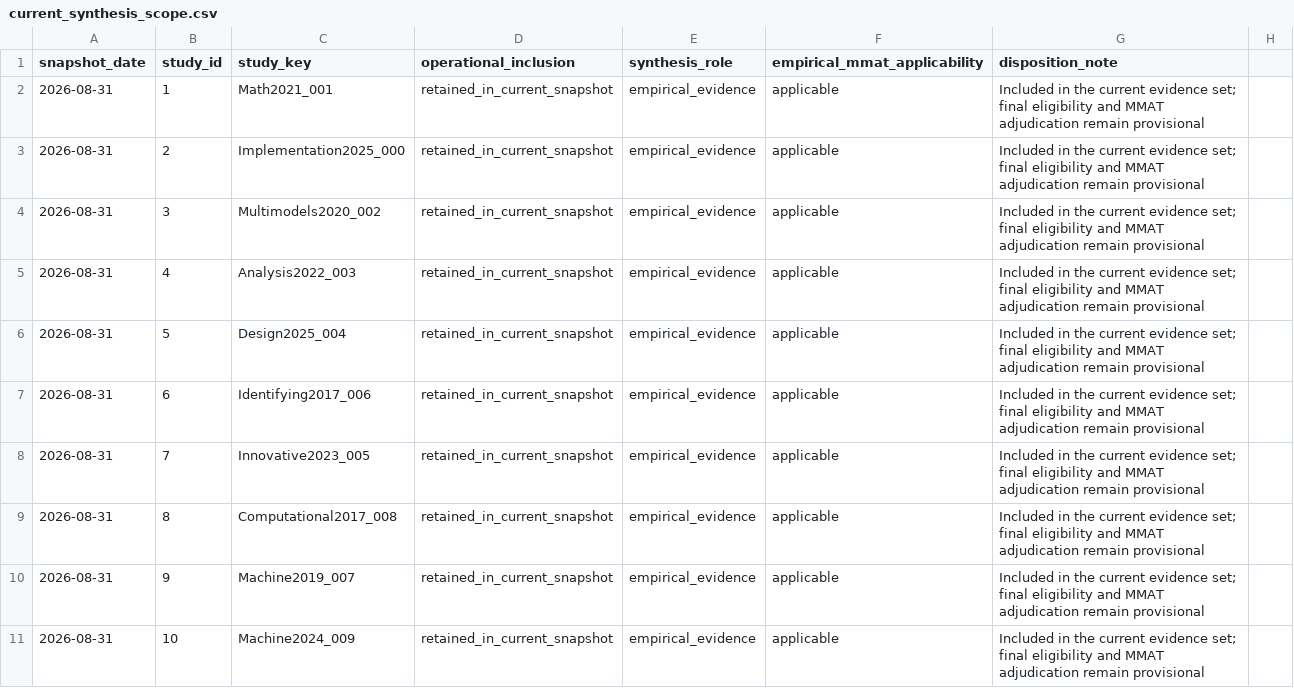
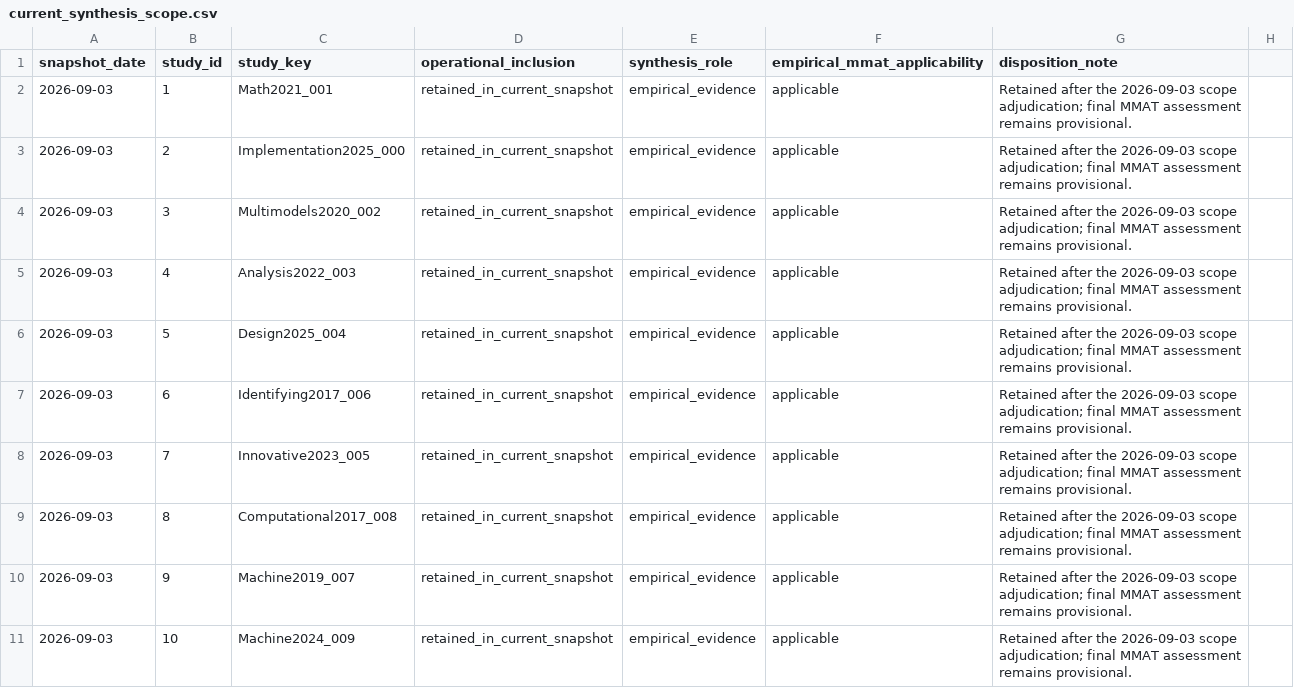
Before and after one commit to thalesfb/ccw, a CSV file: research/data/current_synthesis_scope.csv, drawn as a sheet; only a part is shown; the diff covers the shown part only.

```diff
--- a/research/data/current_synthesis_scope.csv
+++ b/research/data/current_synthesis_scope.csv
@@ -1,11 +1,11 @@
 snapshot_date,study_id,study_key,operational_inclusion,synthesis_role,empirical_mmat_applicability,disposition_note
-2026-08-31,1,Math2021_001,retained_in_current_snapshot,empirical_evidence,applicable,Included in the current evidence set; final eligibility and MMAT adjudication remain provisional
-2026-08-31,2,Implementation2025_000,retained_in_current_snapshot,empirical_evidence,applicable,Included in the current evidence set; final eligibility and MMAT adjudication remain provisional
-2026-08-31,3,Multimodels2020_002,retained_in_current_snapshot,empirical_evidence,applicable,Included in the current evidence set; final eligibility and MMAT adjudication remain provisional
-2026-08-31,4,Analysis2022_003,retained_in_current_snapshot,empirical_evidence,applicable,Included in the current evidence set; final eligibility and MMAT adjudication remain provisional
-2026-08-31,5,Design2025_004,retained_in_current_snapshot,empirical_evidence,applicable,Included in the current evidence set; final eligibility and MMAT adjudication remain provisional
-2026-08-31,6,Identifying2017_006,retained_in_current_snapshot,empirical_evidence,applicable,Included in the current evidence set; final eligibility and MMAT adjudication remain provisional
-2026-08-31,7,Innovative2023_005,retained_in_current_snapshot,empirical_evidence,applicable,Included in the current evidence set; final eligibility and MMAT adjudication remain provisional
-2026-08-31,8,Computational2017_008,retained_in_current_snapshot,empirical_evidence,applicable,Included in the current evidence set; final eligibility and MMAT adjudication remain provisional
-2026-08-31,9,Machine2019_007,retained_in_current_snapshot,empirical_evidence,applicable,Included in the current evidence set; final eligibility and MMAT adjudication remain provisional
-2026-08-31,10,Machine2024_009,retained_in_current_snapshot,empirical_evidence,applicable,Included in the current evidence set; final eligibility and MMAT adjudication remain provisional
+2026-09-03,1,Math2021_001,retained_in_current_snapshot,empirical_evidence,applicable,Retained after the 2026-09-03 scope adjudication; final MMAT assessment remains provisional.
+2026-09-03,2,Implementation2025_000,retained_in_current_snapshot,empirical_evidence,applicable,Retained after the 2026-09-03 scope adjudication; final MMAT assessment remains provisional.
+2026-09-03,3,Multimodels2020_002,retained_in_current_snapshot,empirical_evidence,applicable,Retained after the 2026-09-03 scope adjudication; final MMAT assessment remains provisional.
+2026-09-03,4,Analysis2022_003,retained_in_current_snapshot,empirical_evidence,applicable,Retained after the 2026-09-03 scope adjudication; final MMAT assessment remains provisional.
+2026-09-03,5,Design2025_004,retained_in_current_snapshot,empirical_evidence,applicable,Retained after the 2026-09-03 scope adjudication; final MMAT assessment remains provisional.
+2026-09-03,6,Identifying2017_006,retained_in_current_snapshot,empirical_evidence,applicable,Retained after the 2026-09-03 scope adjudication; final MMAT assessment remains provisional.
+2026-09-03,7,Innovative2023_005,retained_in_current_snapshot,empirical_evidence,applicable,Retained after the 2026-09-03 scope adjudication; final MMAT assessment remains provisional.
+2026-09-03,8,Computational2017_008,retained_in_current_snapshot,empirical_evidence,applicable,Retained after the 2026-09-03 scope adjudication; final MMAT assessment remains provisional.
+2026-09-03,9,Machine2019_007,retained_in_current_snapshot,empirical_evidence,applicable,Retained after the 2026-09-03 scope adjudication; final MMAT assessment remains provisional.
+2026-09-03,10,Machine2024_009,retained_in_current_snapshot,empirical_evidence,applicable,Retained after the 2026-09-03 scope adjudication; final MMAT assessment remains provisional.
```
Also changed, not shown: 3 added rows, 1 removed row and 10 edited cells elsewhere in this file, research/data/mmat_current_study_registry.csv, research/data/mmat_primary_sources_manifest.csv, 30 other files.
